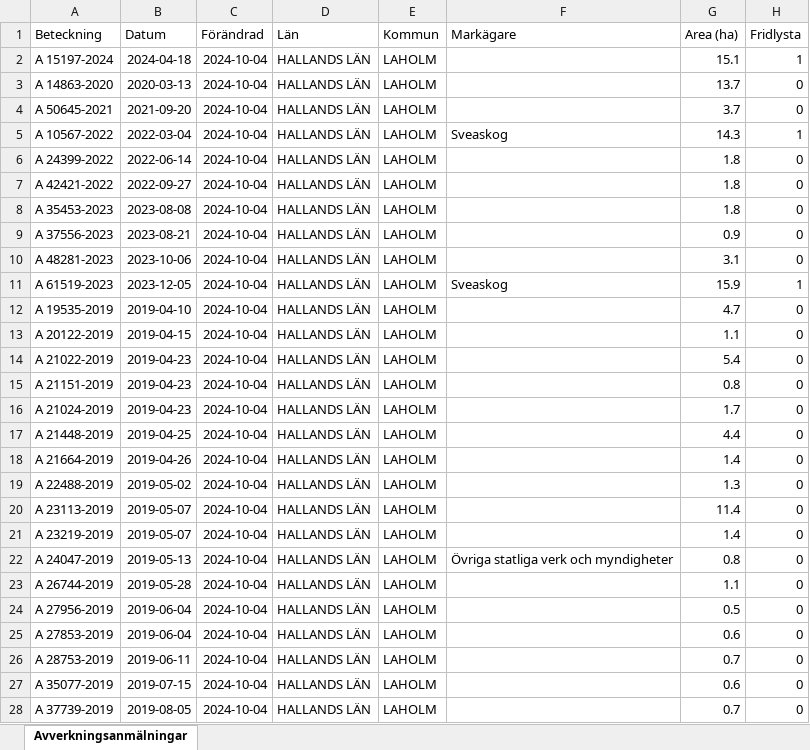
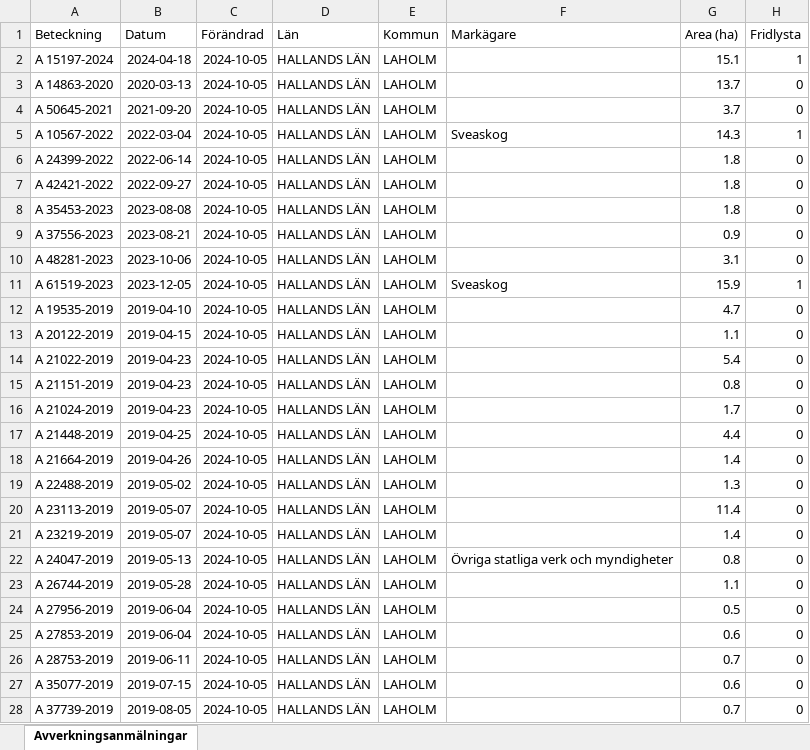
Before and after one commit to klasma/Logging_1381, an Excel workbook: Översikt LAHOLM.xlsx, sheet Avverkningsanmälningar, drawn as a sheet; only a part is shown; values as stored, in another font and other column widths than the file's, no borders; the diff covers the shown part only; the diff names each change by its address in the sheet, - before the commit and + after, or states it on an @@ line.

```diff
--- a/Översikt LAHOLM.xlsx (sheet Avverkningsanmälningar)
+++ b/Översikt LAHOLM.xlsx (sheet Avverkningsanmälningar)
-C2:C28 (Förändrad): 2024-10-04
+C2:C28 (Förändrad): 2024-10-05
```
Also changed, not shown: 639 edited cells elsewhere in this sheet, artfynd/A 10567-2022 artfynd.xlsx, artfynd/A 14863-2020 artfynd.xlsx, 50 other files.
